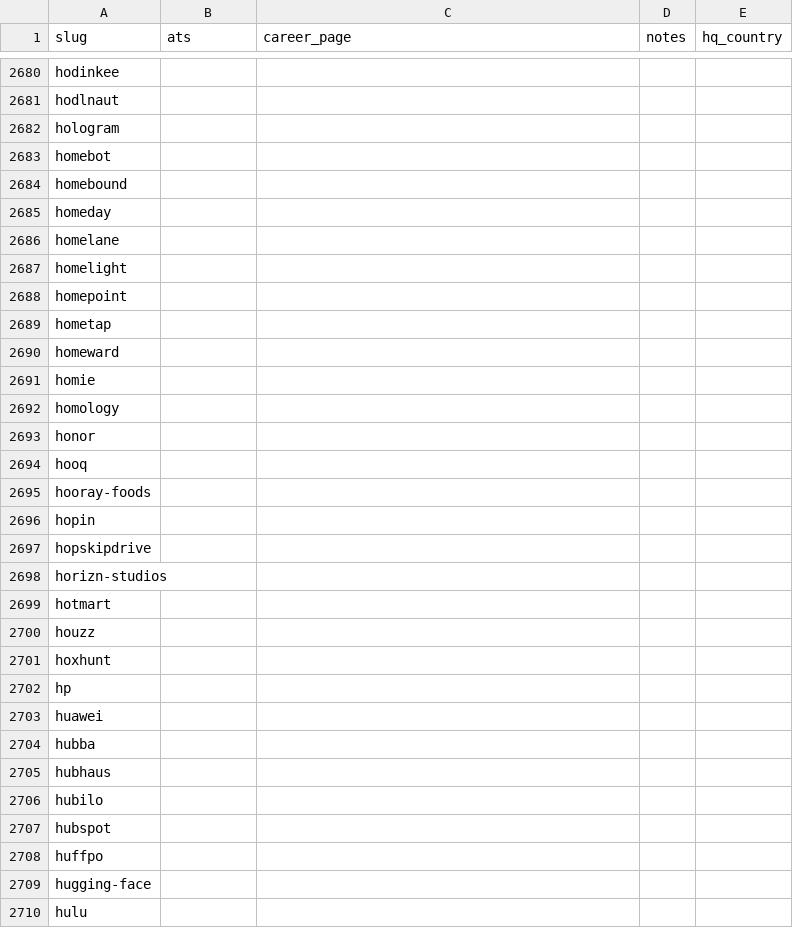
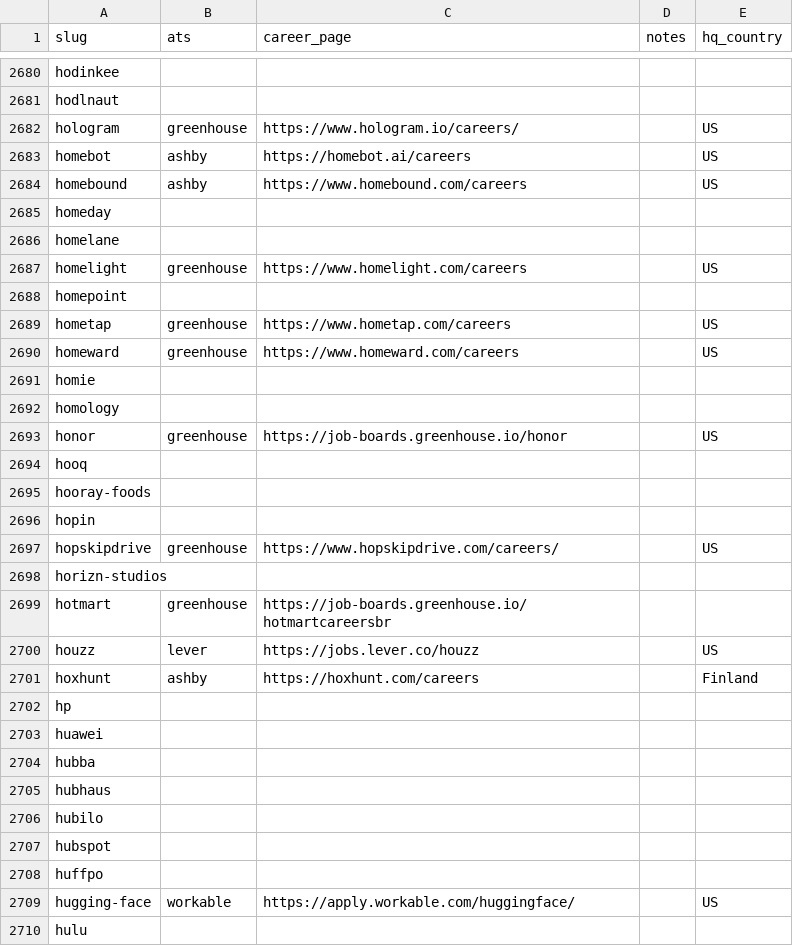
Before and after one commit to clarmso/job-board-crawler, a CSV file: TODO-companies.csv, drawn as a sheet; only a part is shown, gaps mark what is left out; the diff covers the shown part only.

```diff
--- a/TODO-companies.csv
+++ b/TODO-companies.csv
@@ -2681,14 +2681,14 @@ hodinkee,,,,
 hodlnaut,,,,
-hologram,,,,
-homebot,,,,
-homebound,,,,
+hologram,greenhouse,https://www.hologram.io/careers/,,US
+homebot,ashby,https://homebot.ai/careers,,US
+homebound,ashby,https://www.homebound.com/careers,,US
 homeday,,,,
 homelane,,,,
-homelight,,,,
+homelight,greenhouse,https://www.homelight.com/careers,,US
 homepoint,,,,
-hometap,,,,
-homeward,,,,
+hometap,greenhouse,https://www.hometap.com/careers,,US
+homeward,greenhouse,https://www.homeward.com/careers,,US
 homie,,,,
 homology,,,,
-honor,,,,
+honor,greenhouse,https://job-boards.greenhouse.io/honor,,US
 hooq,,,,
@@ -2696,7 +2696,7 @@ hooray-foods,,,,
 hopin,,,,
-hopskipdrive,,,,
+hopskipdrive,greenhouse,https://www.hopskipdrive.com/careers/,,US
 horizn-studios,,,,
-hotmart,,,,
-houzz,,,,
-hoxhunt,,,,
+hotmart,greenhouse,https://job-boards.greenhouse.io/hotmartcareersbr,,
+houzz,lever,https://jobs.lever.co/houzz,,US
+hoxhunt,ashby,https://hoxhunt.com/careers,,Finland
 hp,,,,
@@ -2708,3 +2708,3 @@ hubspot,,,,
 huffpo,,,,
-hugging-face,,,,
+hugging-face,workable,https://apply.workable.com/huggingface/,,US
 hulu,,,,
```
Also changed, not shown: 76 edited cells elsewhere in this file.
